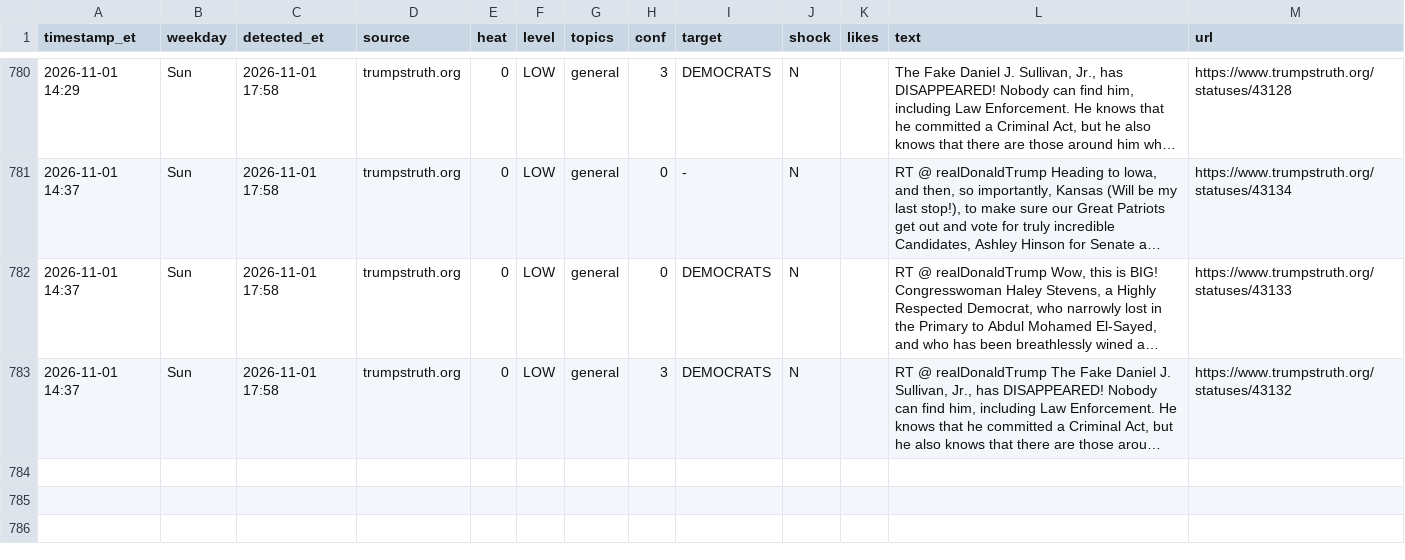
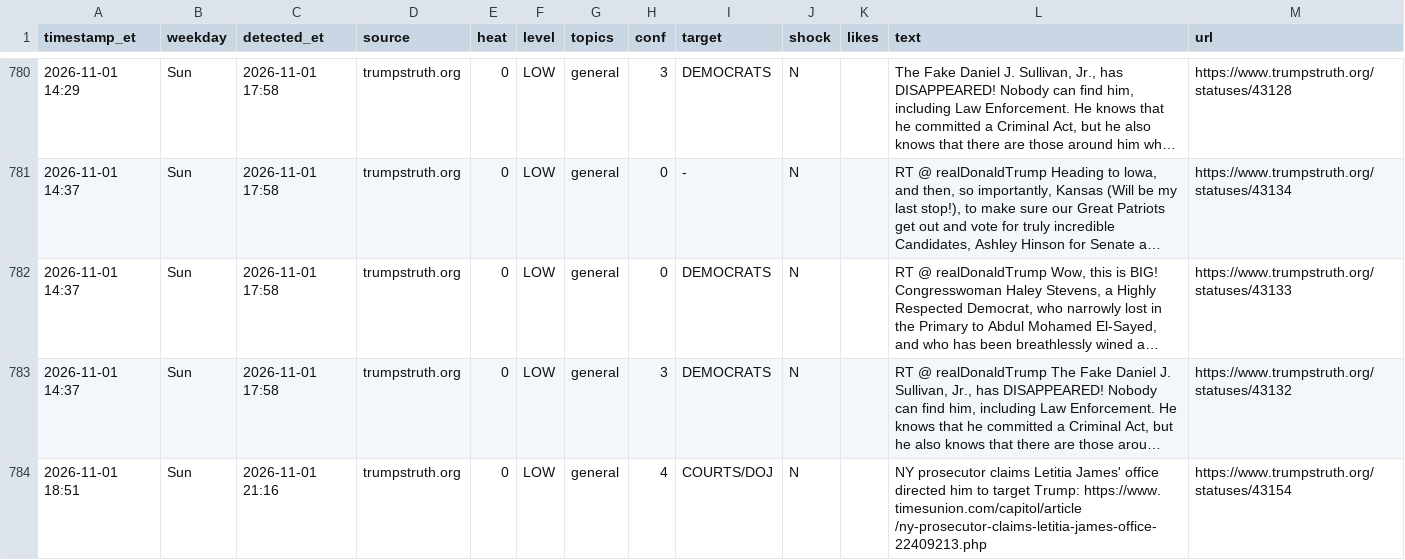
Before and after one commit to dlarimore/trump-post-watch, a CSV file: alert_log.csv, drawn as a sheet; only a part is shown, gaps mark what is left out; long unchanged cells end in …; the diff names each change by its address in the sheet, - before the commit and + after, or states it on an @@ line.

```diff
--- a/alert_log.csv
+++ b/alert_log.csv
+row 784: 2026-11-01 18:51 | Sun | 2026-11-01 21:16 | trumpstruth.org | 0 | LOW | general | 4 | COURTS/DOJ | N |  | NY prosecutor claims Letitia James' office directed him to target Trump: https://www. timesunion.com/capitol/article /ny-prosecutor-claims-letitia-james-office-22409213.php | https://www.trumpstruth.org/statuses/43154
```
Also changed, not shown: 1 other file.
